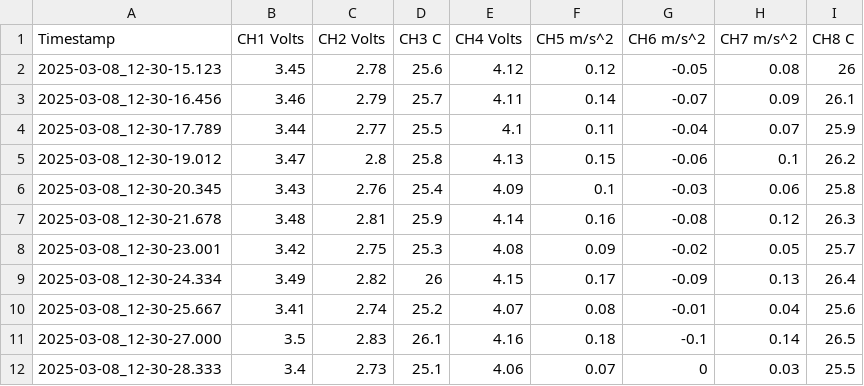
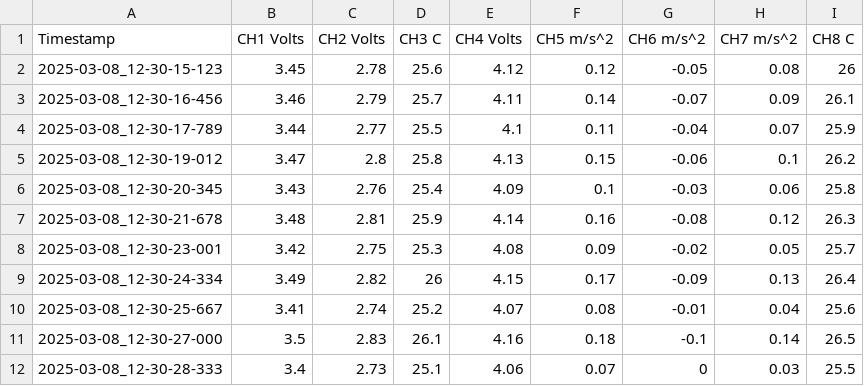
Before and after one commit to Trav04/data_logger_gui, a CSV file: sample_data.csv, drawn as a sheet.

```diff
--- a/sample_data.csv
+++ b/sample_data.csv
@@ -1,12 +1,12 @@
 Timestamp,CH1 Volts,CH2 Volts,CH3 C,CH4 Volts,CH5 m/s^2,CH6 m/s^2,CH7 m/s^2,CH8 C
-2025-03-08_12-30-15.123,3.45,2.78,25.6,4.12,0.12,-0.05,0.08,26
-2025-03-08_12-30-16.456,3.46,2.79,25.7,4.11,0.14,-0.07,0.09,26.1
-2025-03-08_12-30-17.789,3.44,2.77,25.5,4.1,0.11,-0.04,0.07,25.9
-2025-03-08_12-30-19.012,3.47,2.8,25.8,4.13,0.15,-0.06,0.1,26.2
-2025-03-08_12-30-20.345,3.43,2.76,25.4,4.09,0.1,-0.03,0.06,25.8
-2025-03-08_12-30-21.678,3.48,2.81,25.9,4.14,0.16,-0.08,0.12,26.3
-2025-03-08_12-30-23.001,3.42,2.75,25.3,4.08,0.09,-0.02,0.05,25.7
-2025-03-08_12-30-24.334,3.49,2.82,26,4.15,0.17,-0.09,0.13,26.4
-2025-03-08_12-30-25.667,3.41,2.74,25.2,4.07,0.08,-0.01,0.04,25.6
-2025-03-08_12-30-27.000,3.5,2.83,26.1,4.16,0.18,-0.1,0.14,26.5
-2025-03-08_12-30-28.333,3.4,2.73,25.1,4.06,0.07,0,0.03,25.5
+2025-03-08_12-30-15-123,3.45,2.78,25.6,4.12,0.12,-0.05,0.08,26
+2025-03-08_12-30-16-456,3.46,2.79,25.7,4.11,0.14,-0.07,0.09,26.1
+2025-03-08_12-30-17-789,3.44,2.77,25.5,4.1,0.11,-0.04,0.07,25.9
+2025-03-08_12-30-19-012,3.47,2.8,25.8,4.13,0.15,-0.06,0.1,26.2
+2025-03-08_12-30-20-345,3.43,2.76,25.4,4.09,0.1,-0.03,0.06,25.8
+2025-03-08_12-30-21-678,3.48,2.81,25.9,4.14,0.16,-0.08,0.12,26.3
+2025-03-08_12-30-23-001,3.42,2.75,25.3,4.08,0.09,-0.02,0.05,25.7
+2025-03-08_12-30-24-334,3.49,2.82,26,4.15,0.17,-0.09,0.13,26.4
+2025-03-08_12-30-25-667,3.41,2.74,25.2,4.07,0.08,-0.01,0.04,25.6
+2025-03-08_12-30-27-000,3.5,2.83,26.1,4.16,0.18,-0.1,0.14,26.5
+2025-03-08_12-30-28-333,3.4,2.73,25.1,4.06,0.07,0,0.03,25.5
```
Also changed, not shown: 5 other files.
